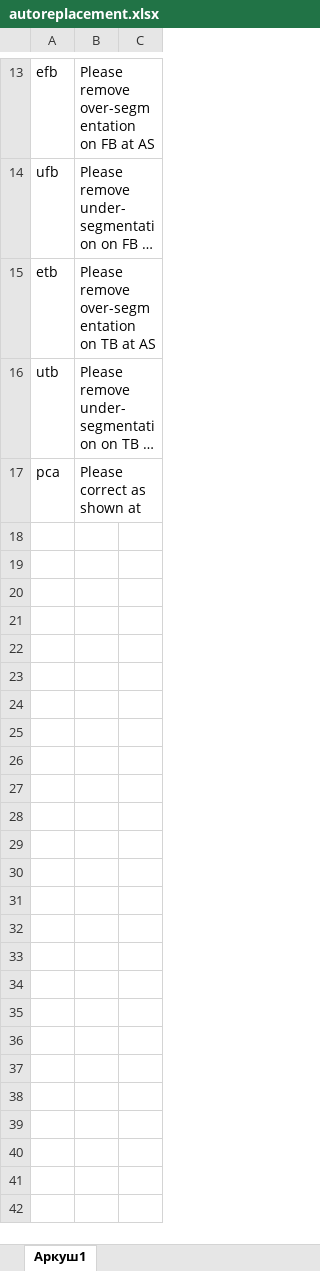
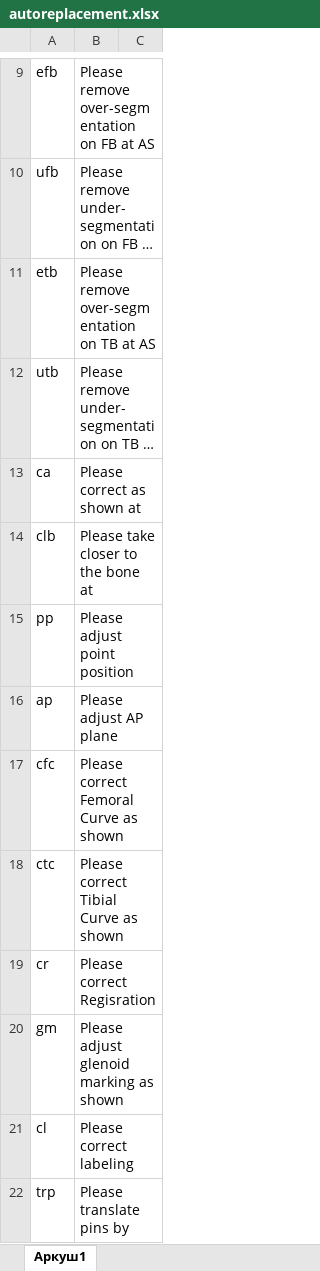
Before and after one commit to ViYarem/Autoreplacer_with_GUI, an Excel workbook: autoreplacement.xlsx, sheet Аркуш1, drawn as a sheet; only a part is shown, gaps mark what is left out; long unchanged cells end in …; values as stored, in another font and other column widths than the file's, no borders; addresses are those after the commit; the diff covers the shown part only; the diff names each change by its address in the sheet, - before the commit and + after, or states it on an @@ line.

Commit message:
Add files via upload

```diff
--- a/autoreplacement.xlsx (sheet Аркуш1)
+++ b/autoreplacement.xlsx (sheet Аркуш1)
-A13: pca
+A13: ca
+row 14: clb | Please take closer to the bone at
+row 15: pp | Please adjust point position
+row 16: ap | Please adjust AP plane
+row 17: cfc | Please correct Femoral Curve as shown
+row 18: ctc | Please correct Tibial Curve as shown
+row 19: cr | Please correct Regisration
+row 20: gm | Please adjust glenoid marking as shown
+row 21: cl | Please correct labeling
+row 22: trp | Please translate pins by
```
Also changed, not shown: 19 added rows, 3 removed rows, 2 moved rows and 8 edited cells elsewhere in this sheet.
